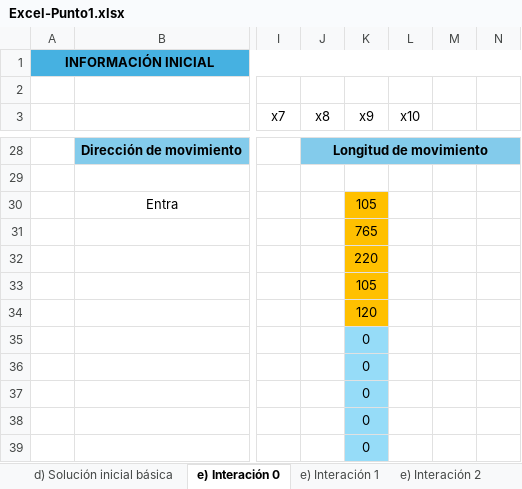
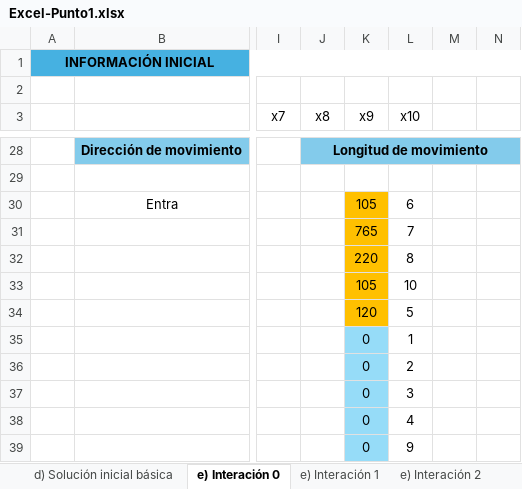
Before and after one commit to juanjomurillo12/Entrenamiento3, an Excel workbook: Excel-Punto1.xlsx, sheet e) Interación 0, drawn as a sheet; only a part is shown, gaps mark what is left out; values as stored, in another font and other column widths than the file's, no borders; charts and pictures not drawn; the diff names each change by its address in the sheet, - before the commit and + after, or states it on an @@ line.

```diff
--- a/Excel-Punto1.xlsx (sheet e) Interación 0)
+++ b/Excel-Punto1.xlsx (sheet e) Interación 0)
-L30 (x10): (empty)
+L30 (x10): 6
-L31 (x10): (empty)
+L31 (x10): 7
-L32 (x10): (empty)
+L32 (x10): 8
-L33 (x10): (empty)
+L33 (x10): 10
-L34 (x10): (empty)
+L34 (x10): 5
-L35 (x10): (empty)
+L35 (x10): 1
-L36 (x10): (empty)
+L36 (x10): 2
-L37 (x10): (empty)
+L37 (x10): 3
-L38 (x10): (empty)
+L38 (x10): 4
-L39 (x10): (empty)
+L39 (x10): 9
```
Also changed, not shown: sheet e) Interación 2, sheet e) Interación 1, sheet e) Interación 3, charts or pictures, 1 other file.
